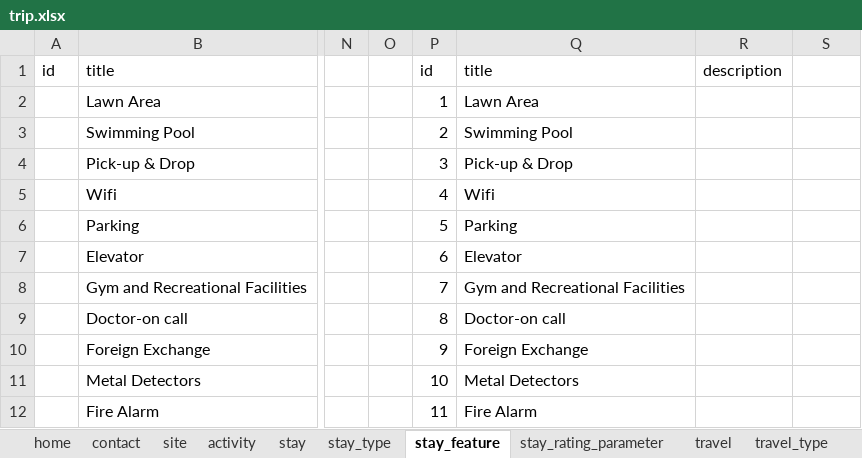
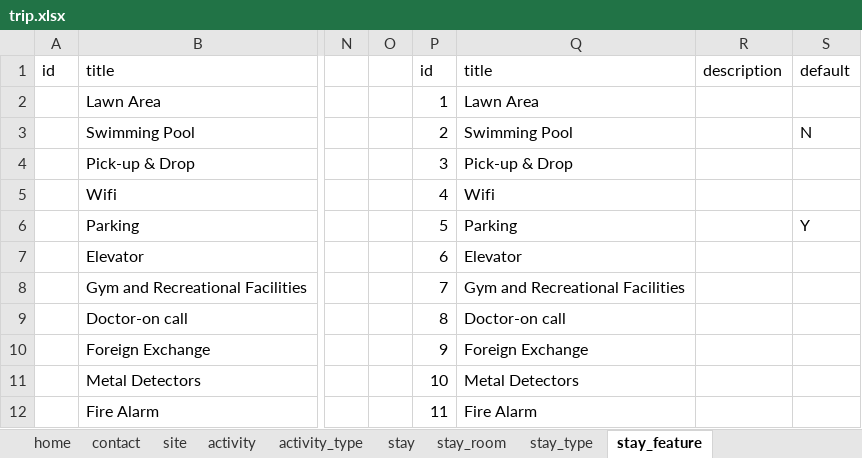
Before and after one commit to shreyas-paranjape/GoToGoa, an Excel workbook: planner-service/resources/data/trip.xlsx, sheet stay_feature, drawn as a sheet; only a part is shown, gaps mark what is left out; values as stored, in another font and other column widths than the file's, no borders; the diff names each change by its address in the sheet, - before the commit and + after, or states it on an @@ line.

```diff
--- a/planner-service/resources/data/trip.xlsx (sheet stay_feature)
+++ b/planner-service/resources/data/trip.xlsx (sheet stay_feature)
+sheet tab: activity_type
+sheet tab: stay_room
-S1: (empty)
+S1: default
-S3: (empty)
+S3: N
-S6: (empty)
+S6: Y
```
Also changed, not shown: sheet stay, sheet activity, sheet trip_score_params, sheet travel_feature, sheet site, sheet day, 2 more sheets, other sheet tabs, 22 other files.
